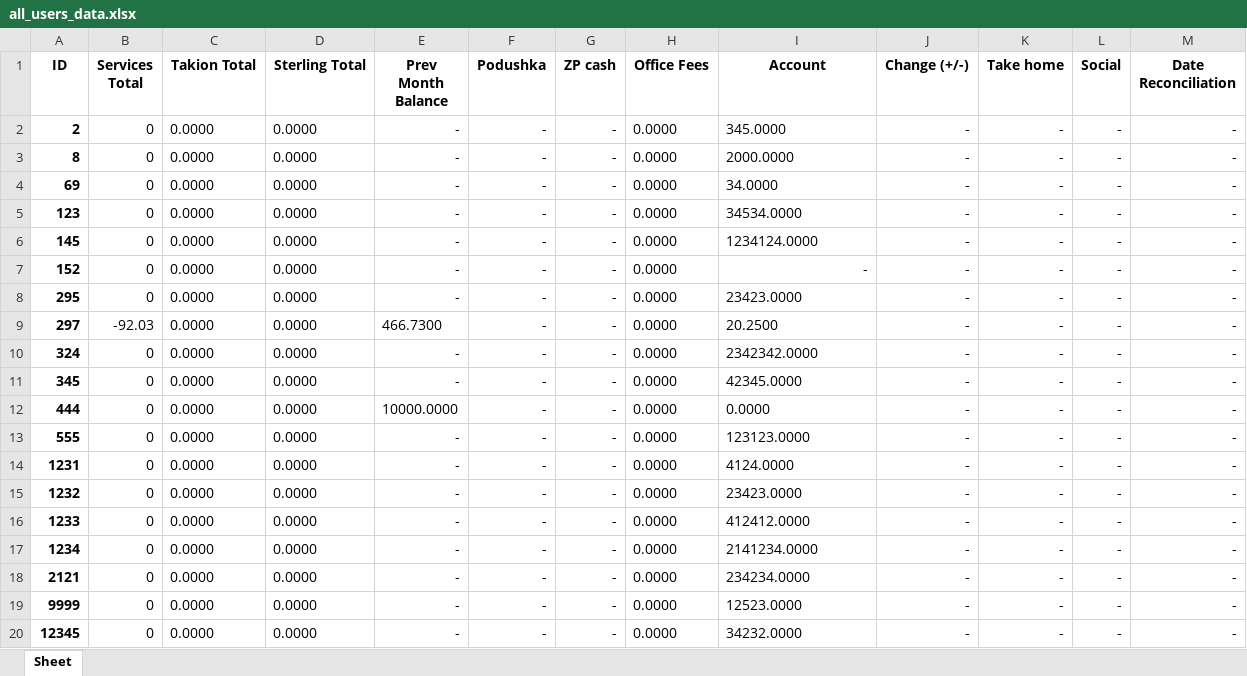
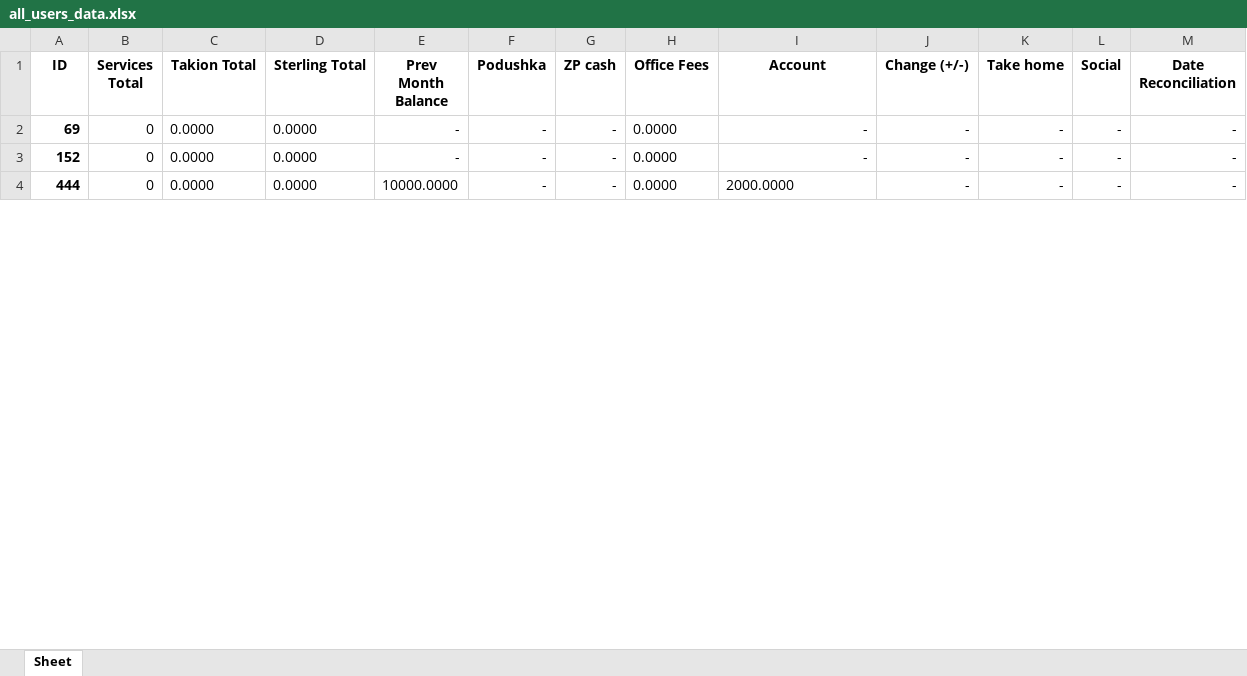
Before and after one commit to A-Zorg/msw_api, an Excel workbook: base/data_set/all_users_data.xlsx, sheet Sheet, drawn as a sheet; only a part is shown; values as stored, in another font and other column widths than the file's, no borders; removed rows and columns are numbered as before the commit, all else as after; the diff covers the shown part only; the diff names each change by its address in the sheet, - before the commit and + after, or states it on an @@ line.

```diff
--- a/base/data_set/all_users_data.xlsx (sheet Sheet)
+++ b/base/data_set/all_users_data.xlsx (sheet Sheet)
-row 2: 2 | 0 | 0.0000 | 0.0000 | - | - | - | 0.0000 | 345.0000 | - | - | - | -
-row 3: 8 | 0 | 0.0000 | 0.0000 | - | - | - | 0.0000 | 2000.0000 | - | - | - | -
-I2 (Account): 34.0000
+I2 (Account): -
-I2 alignment: left
+I2 alignment: right
-row 5: 123 | 0 | 0.0000 | 0.0000 | - | - | - | 0.0000 | 34534.0000 | - | - | - | -
-row 6: 145 | 0 | 0.0000 | 0.0000 | - | - | - | 0.0000 | 1234124.0000 | - | - | - | -
-row 8: 295 | 0 | 0.0000 | 0.0000 | - | - | - | 0.0000 | 23423.0000 | - | - | - | -
-row 9: 297 | -92.03 | 0.0000 | 0.0000 | 466.7300 | - | - | 0.0000 | 20.2500 | - | - | - | -
-row 10: 324 | 0 | 0.0000 | 0.0000 | - | - | - | 0.0000 | 2342342.0000 | - | - | - | -
-row 11: 345 | 0 | 0.0000 | 0.0000 | - | - | - | 0.0000 | 42345.0000 | - | - | - | -
-I4 (Account): 0.0000
+I4 (Account): 2000.0000
-row 13: 555 | 0 | 0.0000 | 0.0000 | - | - | - | 0.0000 | 123123.0000 | - | - | - | -
-row 14: 1231 | 0 | 0.0000 | 0.0000 | - | - | - | 0.0000 | 4124.0000 | - | - | - | -
-row 15: 1232 | 0 | 0.0000 | 0.0000 | - | - | - | 0.0000 | 23423.0000 | - | - | - | -
-row 16: 1233 | 0 | 0.0000 | 0.0000 | - | - | - | 0.0000 | 412412.0000 | - | - | - | -
-row 17: 1234 | 0 | 0.0000 | 0.0000 | - | - | - | 0.0000 | 2141234.0000 | - | - | - | -
-row 18: 2121 | 0 | 0.0000 | 0.0000 | - | - | - | 0.0000 | 234234.0000 | - | - | - | -
-row 19: 9999 | 0 | 0.0000 | 0.0000 | - | - | - | 0.0000 | 12523.0000 | - | - | - | -
-row 20: 12345 | 0 | 0.0000 | 0.0000 | - | - | - | 0.0000 | 34232.0000 | - | - | - | -
```
Also changed, not shown: 9 removed rows, 107 edited cells and cell formats elsewhere in this sheet, base/data_set/as_report.xlsx, base/data_set/fees.xlsx, 51 other files.
